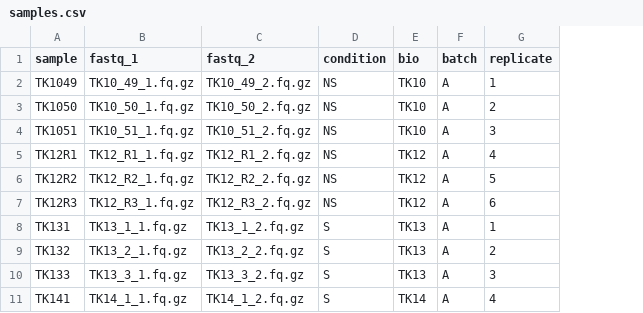
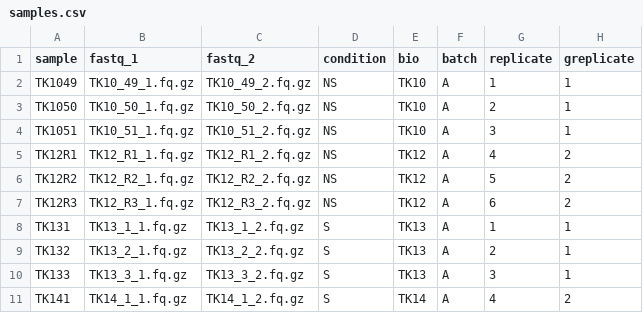
Before and after one commit to animesh/scripts, a CSV file: samples.csv, drawn as a sheet; only a part is shown; the diff names each change by its address in the sheet, - before the commit and + after, or states it on an @@ line.

Commit message:
collapse replicates

```diff
--- a/samples.csv
+++ b/samples.csv
+column H (greplicate), rows 2-11: 1 | 1 | 1 | 2 | 2 | 2 | 1 | 1 | 1 | 2
```
Also changed, not shown: 2 other files.
